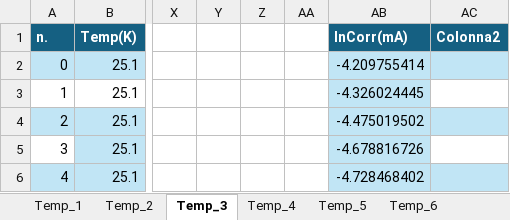
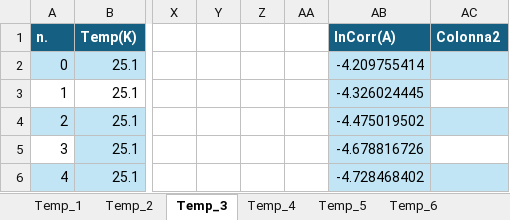
Before and after one commit to mirolo-manuele/LABORATORIO-DI-ELETTROMAGNETISMO, an Excel workbook: relazioni/esperienza_2/codici/Esperienza_2.xlsx, sheet Temp_3, drawn as a sheet; only a part is shown, gaps mark what is left out; values as stored, in another font and other column widths than the file's, no borders; charts and pictures and table styles not drawn; the diff names each change by its address in the sheet, - before the commit and + after, or states it on an @@ line.

```diff
--- a/relazioni/esperienza_2/codici/Esperienza_2.xlsx (sheet Temp_3)
+++ b/relazioni/esperienza_2/codici/Esperienza_2.xlsx (sheet Temp_3)
-AB1: lnCorr(mA)
+AB1: lnCorr(A)
```
Also changed, not shown: sheet Temp_2, sheet Temp_5, charts or pictures, 2 other files.
